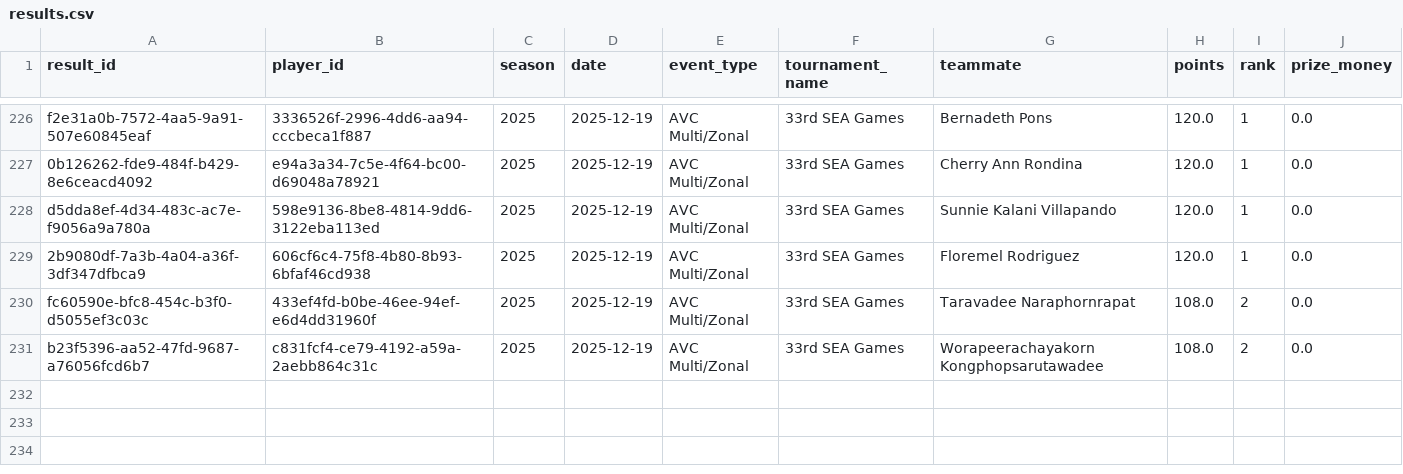
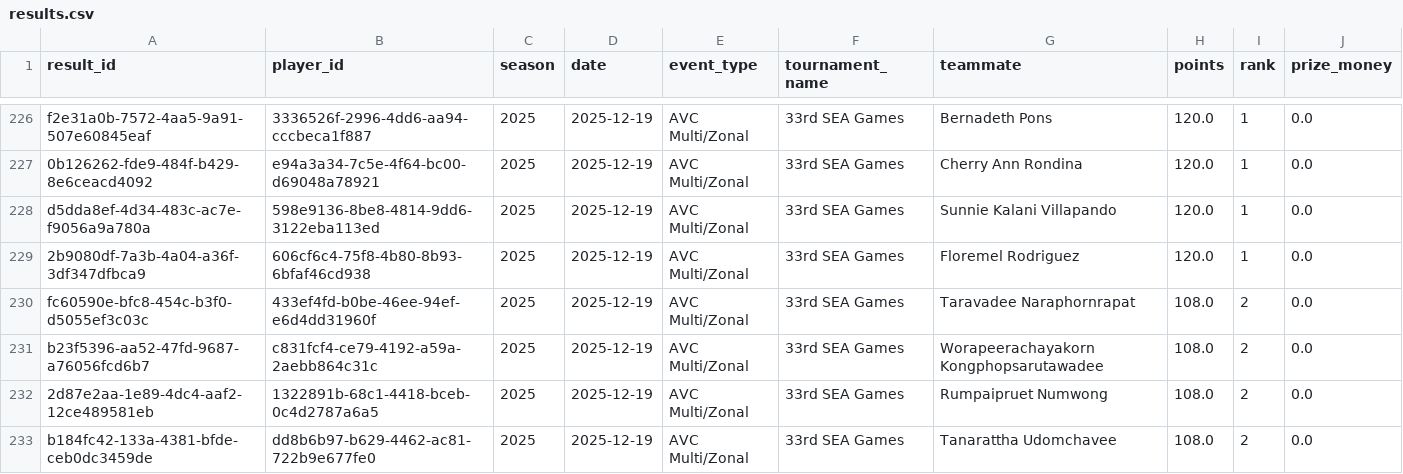
Before and after one commit to avcbeach/player-database-system, a CSV file: data/results.csv, drawn as a sheet; only a part is shown, gaps mark what is left out; the diff names each change by its address in the sheet, - before the commit and + after, or states it on an @@ line.

Commit message:
Update results.csv from Streamlit app

```diff
--- a/data/results.csv
+++ b/data/results.csv
+row 232: 2d87e2aa-1e89-4dc4-aaf2-12ce489581eb | 1322891b-68c1-4418-bceb-0c4d2787a6a5 | 2025 | 2025-12-19 | AVC Multi/Zonal | 33rd SEA Games | Rumpaipruet Numwong | 108.0 | 2 | 0.0
+row 233: b184fc42-133a-4381-bfde-ceb0dc3459de | dd8b6b97-b629-4462-ac81-722b9e677fe0 | 2025 | 2025-12-19 | AVC Multi/Zonal | 33rd SEA Games | Tanarattha Udomchavee | 108.0 | 2 | 0.0
```
